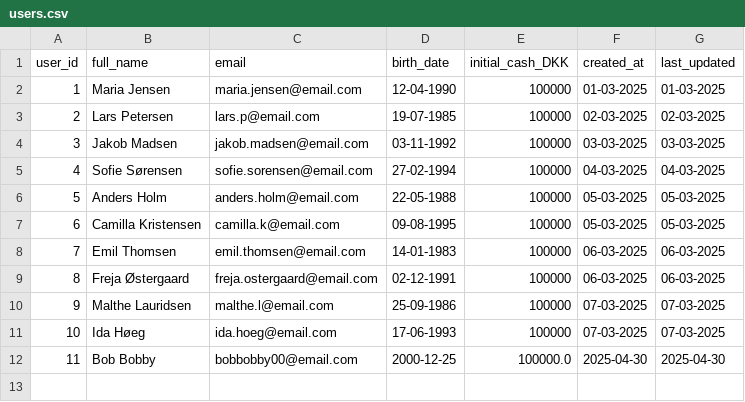
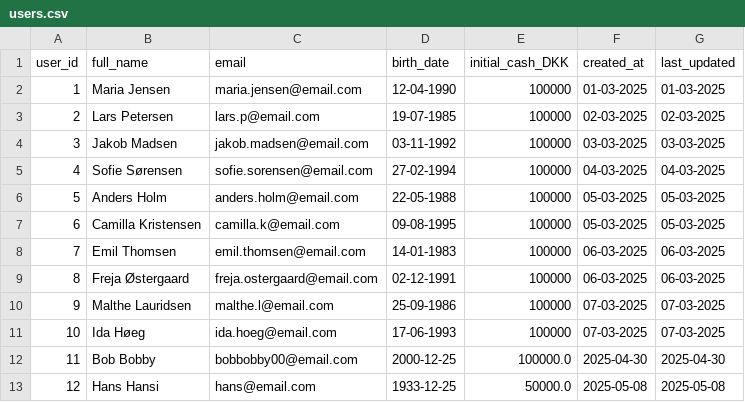
Before and after one commit to MarkusBroenager/InvesteringsKlubben, a CSV file: users.csv, drawn as a sheet.

```diff
--- a/users.csv
+++ b/users.csv
@@ -12 +12,2 @@
 11;Bob Bobby;bobbobby00@email.com;2000-12-25;100000.0;2025-04-30;2025-04-30
+12;Hans Hansi;hans@email.com;1933-12-25;50000.0;2025-05-08;2025-05-08
```
Also changed, not shown: transactions.csv, 16 other files.
